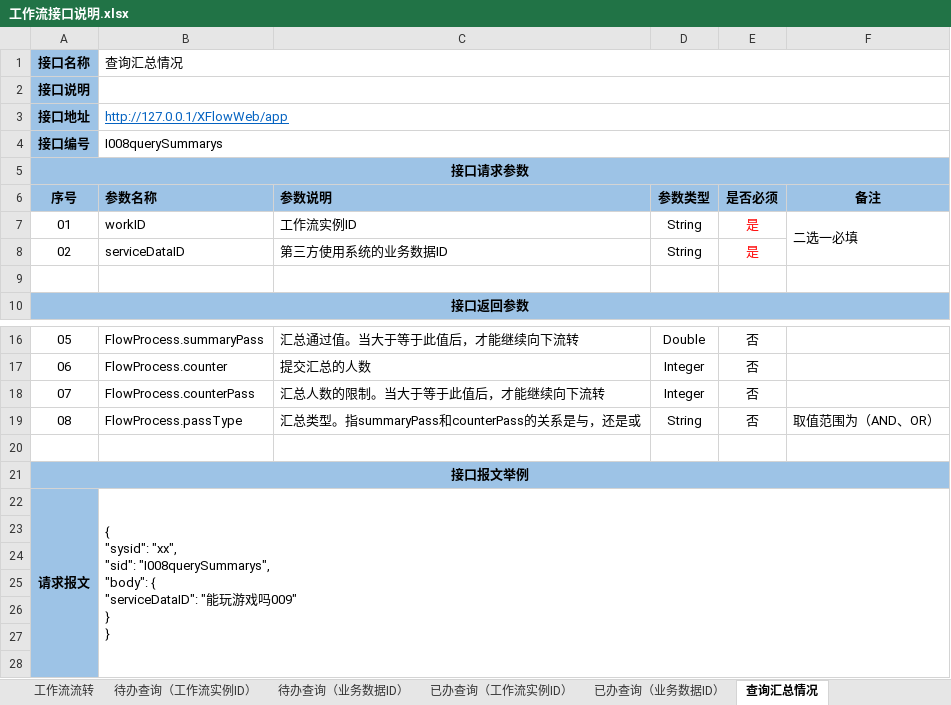
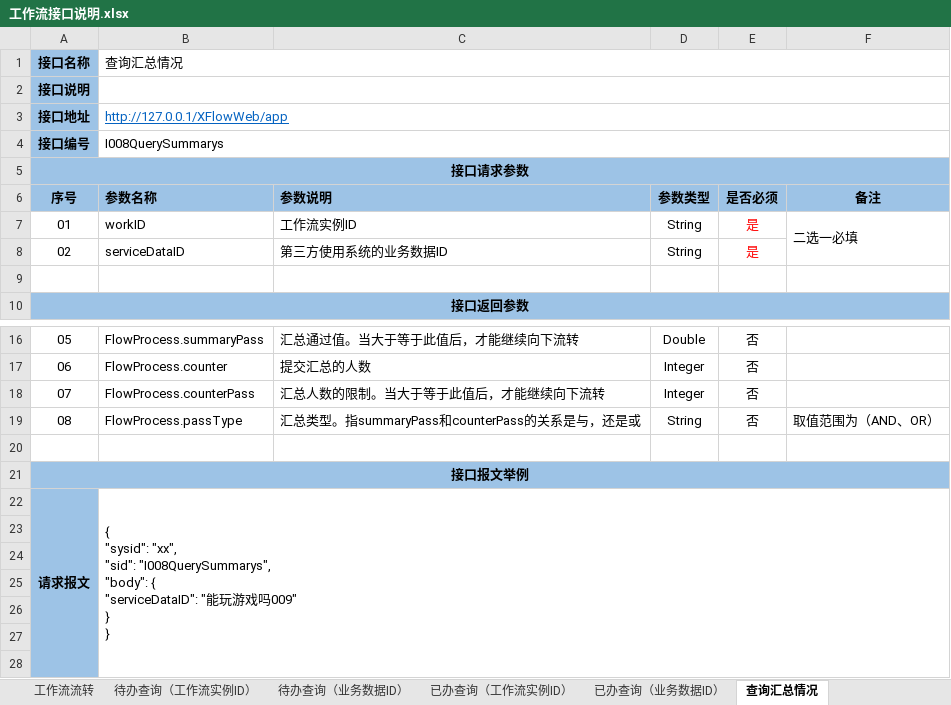
Before and after one commit to HY-ZhengWei/XFlowWeb, an Excel workbook: doc/工作流接口说明.xlsx, sheet 查询汇总情况, drawn as a sheet; only a part is shown, gaps mark what is left out; values as stored, in another font and other column widths than the file's, no borders; ↵ is a line break in a cell; the diff names each change by its address in the sheet, - before the commit and + after, or states it on an @@ line.

Commit message:
1.0.3
1.升级：I002QueryNextRoutes.查询可走路由接口的返回信息。
返回结果除了可走的路由外，将返回更多的信息，如当前流转信息、工作流实例信息、参与人信息、汇总信息

```diff
--- a/doc/工作流接口说明.xlsx (sheet 查询汇总情况)
+++ b/doc/工作流接口说明.xlsx (sheet 查询汇总情况)
-B4: I008querySummarys
+B4: I008QuerySummarys
-B22: …"xx", ↵ "sid": "I008querySummarys", ↵ "body": {…
+B22: …"xx", ↵ "sid": "I008QuerySummarys", ↵ "body": {…
```
Also changed, not shown: sheet 查询可走路由, 10 other files.
